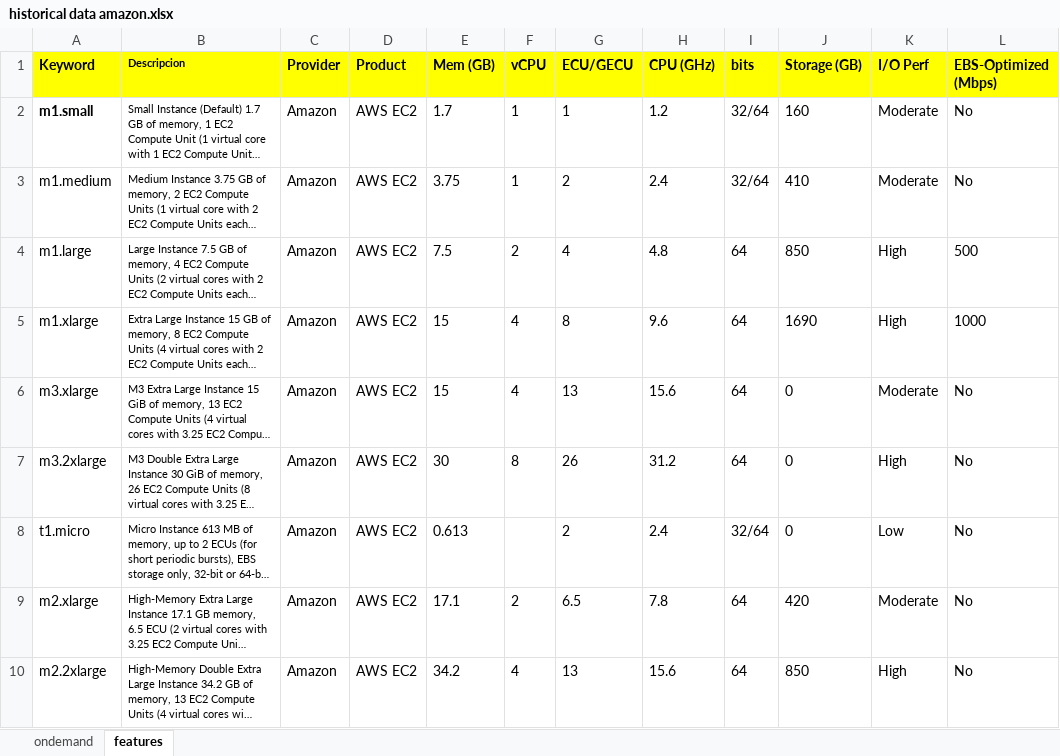
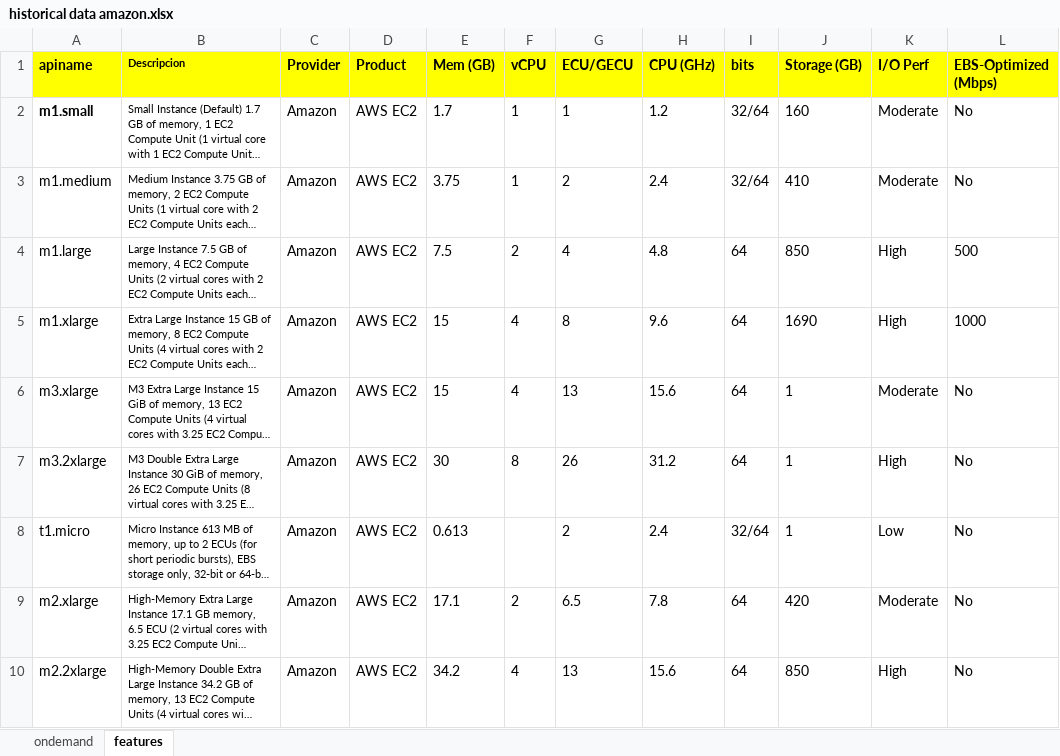
Before and after one commit to fnava/IaaS_Pricings, an Excel workbook: provs/amazon/historical data amazon.xlsx, sheet features, drawn as a sheet; only a part is shown; long unchanged cells end in …; values as stored, in another font and other column widths than the file's, no borders; charts and pictures not drawn; the diff names each change by its address in the sheet, - before the commit and + after, or states it on an @@ line.

```diff
--- a/provs/amazon/historical data amazon.xlsx (sheet features)
+++ b/provs/amazon/historical data amazon.xlsx (sheet features)
-A1: Keyword
+A1: apiname
-J6:J8 (Storage (GB)): 0
+J6:J8 (Storage (GB)): 1
```
Also changed, not shown: sheet ondemand, charts or pictures, provs/colt/historical data colt.xlsx, provs/google/historical data google.xlsx, 15 other files.
